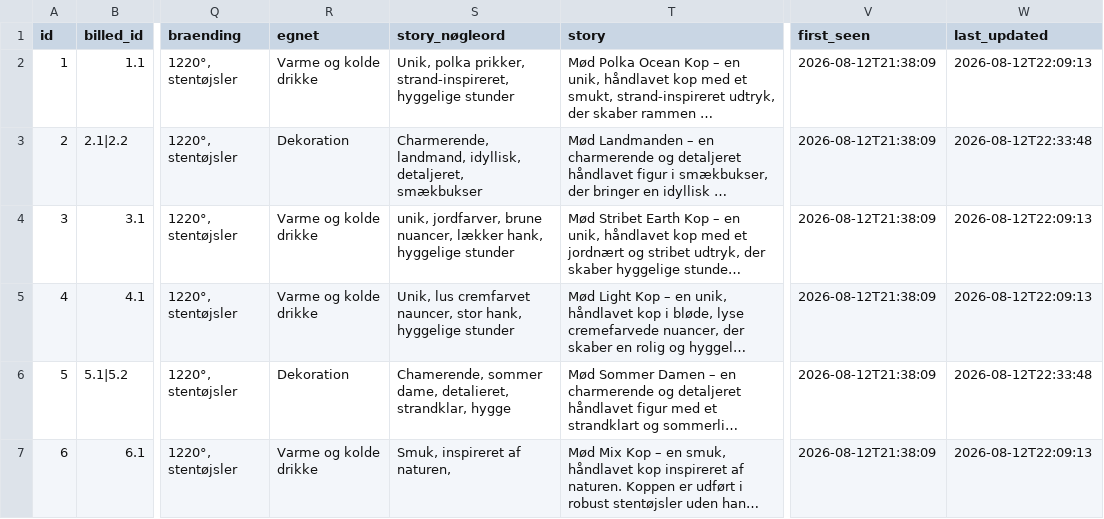
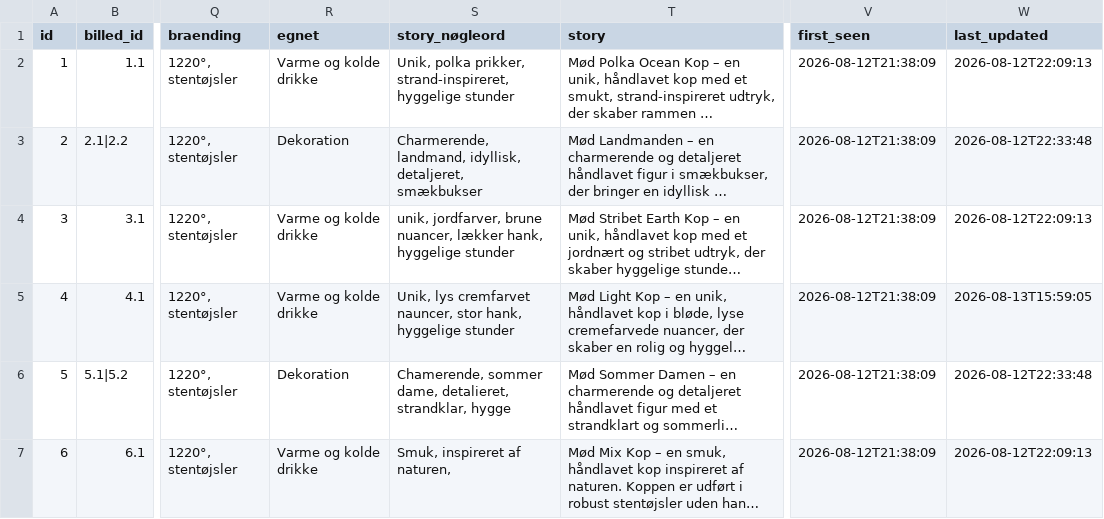
Before and after one commit to Mathias1801/Koko_keramik, a CSV file: data/master_products.csv, drawn as a sheet; only a part is shown, gaps mark what is left out; long unchanged cells end in …; the diff names each change by its address in the sheet, - before the commit and + after, or states it on an @@ line.

```diff
--- a/data/master_products.csv
+++ b/data/master_products.csv
-S5 (story_nøgleord): Unik, lus cremfarvet nauncer,…
+S5 (story_nøgleord): Unik, lys cremfarvet nauncer,…
-W5 (last_updated): 2026-08-12T22:09:13
+W5 (last_updated): 2026-08-13T15:59:05
```
Also changed, not shown: 2 other files.
